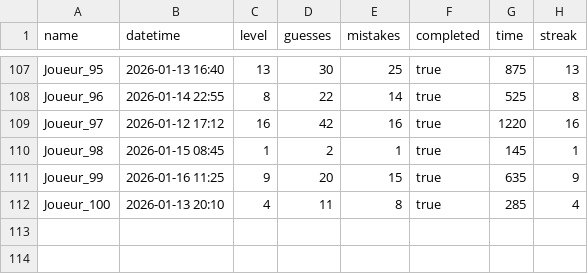
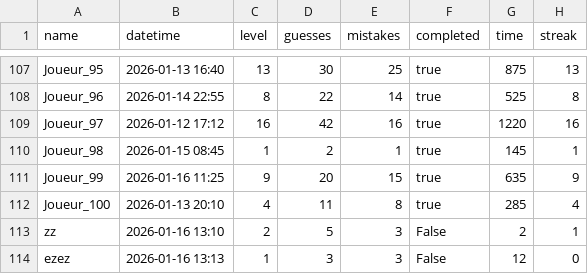
Before and after one commit to Shugela/sudoku-coda, a CSV file: Backend/app/data/statistiques_sudoku.csv, drawn as a sheet; only a part is shown, gaps mark what is left out; the diff names each change by its address in the sheet, - before the commit and + after, or states it on an @@ line.

```diff
--- a/Backend/app/data/statistiques_sudoku.csv
+++ b/Backend/app/data/statistiques_sudoku.csv
+row 113: zz | 2026-01-16 13:10 | 2 | 5 | 3 | False | 2 | 1
+row 114: ezez | 2026-01-16 13:13 | 1 | 3 | 3 | False | 12 | 0
```
Also changed, not shown: 5 other files.
